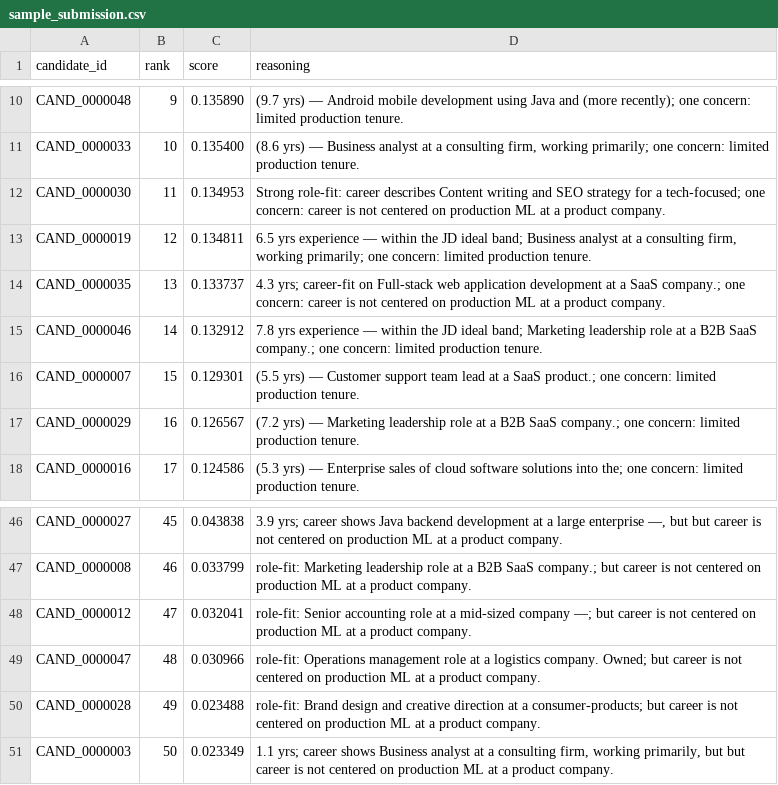
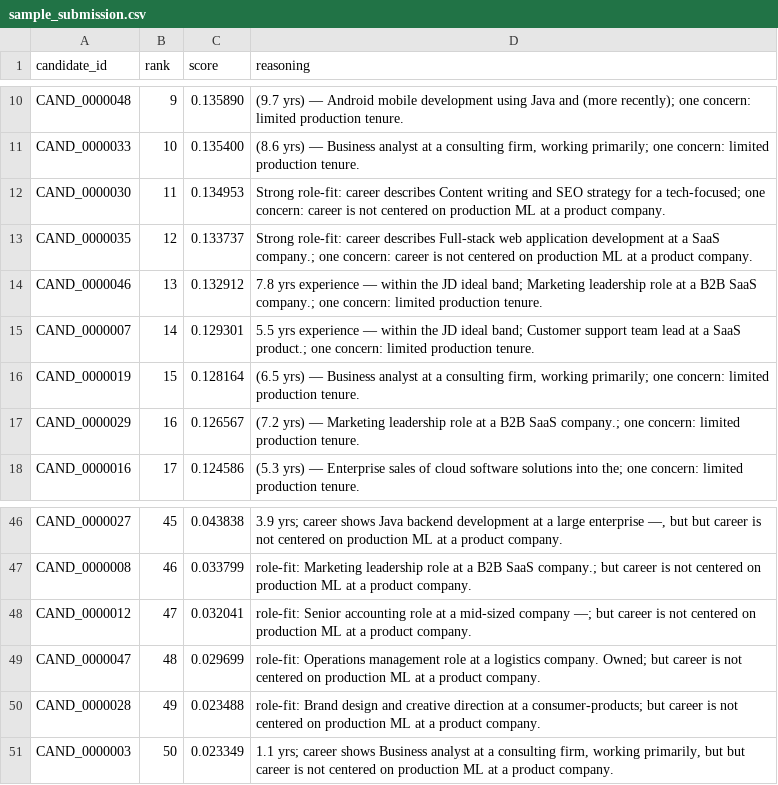
Before and after one commit to sandipan-ds/redrob_project, a CSV file: outputs/sample_submission.csv, drawn as a sheet; only a part is shown, gaps mark what is left out.

```diff
--- a/outputs/sample_submission.csv
+++ b/outputs/sample_submission.csv
@@ -12,6 +12,6 @@ CAND_0000033,10,0.135400,"(8.6 yrs) — Business analyst at a consulting firm, w
 CAND_0000030,11,0.134953,Strong role-fit: career describes Content writing and SEO strategy for a tech-focused; one concern: career is not centered on production ML at a product company.
-CAND_0000019,12,0.134811,"6.5 yrs experience — within the JD ideal band; Business analyst at a consulting firm, working primarily; one concern: limited production tenure."
-CAND_0000035,13,0.133737,4.3 yrs; career-fit on Full-stack web application development at a SaaS company.; one concern: career is not centered on production ML at a product company.
-CAND_0000046,14,0.132912,7.8 yrs experience — within the JD ideal band; Marketing leadership role at a B2B SaaS company.; one concern: limited production tenure.
-CAND_0000007,15,0.129301,(5.5 yrs) — Customer support team lead at a SaaS product.; one concern: limited production tenure.
+CAND_0000035,12,0.133737,Strong role-fit: career describes Full-stack web application development at a SaaS company.; one concern: career is not centered on production ML at a product company.
+CAND_0000046,13,0.132912,7.8 yrs experience — within the JD ideal band; Marketing leadership role at a B2B SaaS company.; one concern: limited production tenure.
+CAND_0000007,14,0.129301,5.5 yrs experience — within the JD ideal band; Customer support team lead at a SaaS product.; one concern: limited production tenure.
+CAND_0000019,15,0.128164,"(6.5 yrs) — Business analyst at a consulting firm, working primarily; one concern: limited production tenure."
 CAND_0000029,16,0.126567,(7.2 yrs) — Marketing leadership role at a B2B SaaS company.; one concern: limited production tenure.
@@ -48,3 +48,3 @@ CAND_0000008,46,0.033799,role-fit: Marketing leadership role at a B2B SaaS compa
 CAND_0000012,47,0.032041,role-fit: Senior accounting role at a mid-sized company —; but career is not centered on production ML at a product company.
-CAND_0000047,48,0.030966,role-fit: Operations management role at a logistics company. Owned; but career is not centered on production ML at a product company.
+CAND_0000047,48,0.029699,role-fit: Operations management role at a logistics company. Owned; but career is not centered on production ML at a product company.
 CAND_0000028,49,0.023488,role-fit: Brand design and creative direction at a consumer-products; but career is not centered on production ML at a product company.
```
Also changed, not shown: 2 other files.
